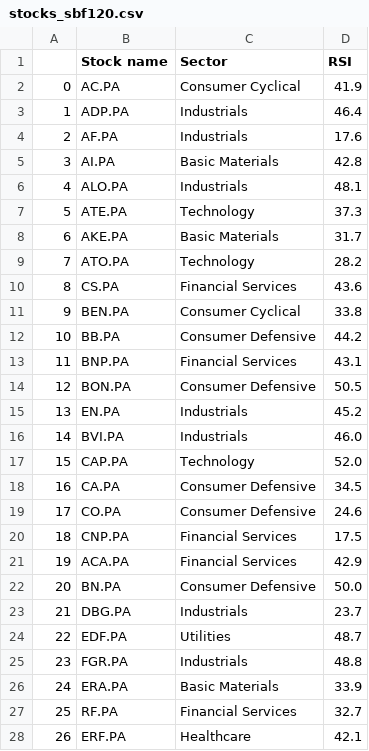
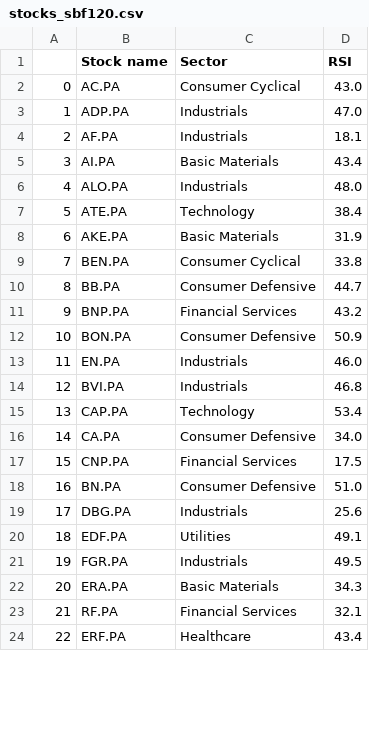
Before and after one commit to stockscreenerMM/stockscreenerMM.github.io, a CSV file: data/stocks_sbf120.csv, drawn as a sheet; only a part is shown; removed rows and columns are numbered as before the commit, all else as after; the diff covers the shown part only; the diff names each change by its address in the sheet, - before the commit and + after, or states it on an @@ line.

```diff
--- a/data/stocks_sbf120.csv
+++ b/data/stocks_sbf120.csv
-D2 (RSI): 41.9
+D2 (RSI): 43.0
-D3 (RSI): 46.4
+D3 (RSI): 47.0
-D4 (RSI): 17.6
+D4 (RSI): 18.1
-D5 (RSI): 42.8
+D5 (RSI): 43.4
-D6 (RSI): 48.1
+D6 (RSI): 48.0
-D7 (RSI): 37.3
+D7 (RSI): 38.4
-D8 (RSI): 31.7
+D8 (RSI): 31.9
-row 9: 7 | ATO.PA | Technology | 28.2
-row 10: 8 | CS.PA | Financial Services | 43.6
@@ column A renumbered from row 9 down @@
-D10 (RSI): 44.2
+D10 (RSI): 44.7
-D11 (RSI): 43.1
+D11 (RSI): 43.2
-D12 (RSI): 50.5
+D12 (RSI): 50.9
-D13 (RSI): 45.2
+D13 (RSI): 46.0
-D14 (RSI): 46.0
+D14 (RSI): 46.8
-D15 (RSI): 52.0
+D15 (RSI): 53.4
-D16 (RSI): 34.5
+D16 (RSI): 34.0
-row 19: 17 | CO.PA | Consumer Defensive | 24.6
-row 21: 19 | ACA.PA | Financial Services | 42.9
-D18 (RSI): 50.0
+D18 (RSI): 51.0
-D19 (RSI): 23.7
+D19 (RSI): 25.6
-D20 (RSI): 48.7
+D20 (RSI): 49.1
-D21 (RSI): 48.8
+D21 (RSI): 49.5
-D22 (RSI): 33.9
+D22 (RSI): 34.3
-D23 (RSI): 32.7
+D23 (RSI): 32.1
-D24 (RSI): 42.1
+D24 (RSI): 43.4
```
Also changed, not shown: 46 edited cells elsewhere in this file, data/stocks_cac40.csv.
